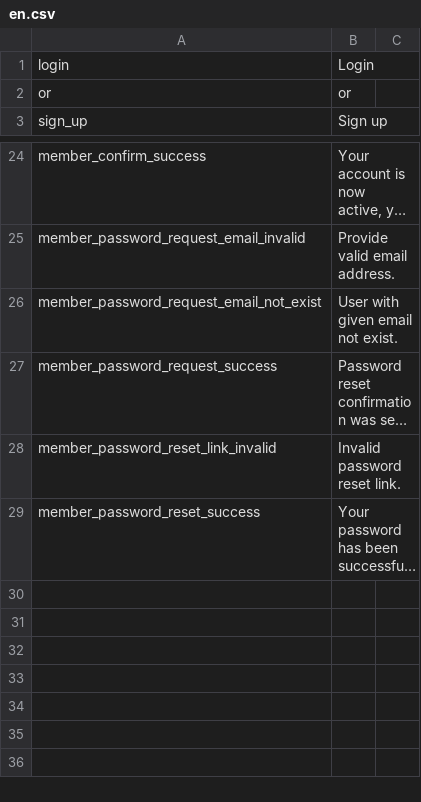
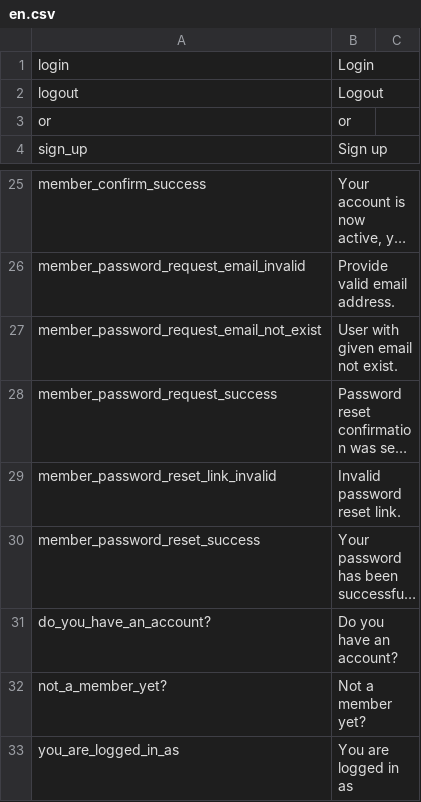
Before and after one commit to pimcore-extensions/member, a CSV file: install/i18n/en.csv, drawn as a sheet; only a part is shown, gaps mark what is left out; long unchanged cells end in …; the diff names each change by its address in the sheet, - before the commit and + after, or states it on an @@ line.

```diff
--- a/install/i18n/en.csv
+++ b/install/i18n/en.csv
+row 2: logout | Logout
+row 31: do_you_have_an_account? | Do you have an account?
+row 32: not_a_member_yet? | Not a member yet?
+row 33: you_are_logged_in_as | You are logged in as
```
Also changed, not shown: 2 other files.
